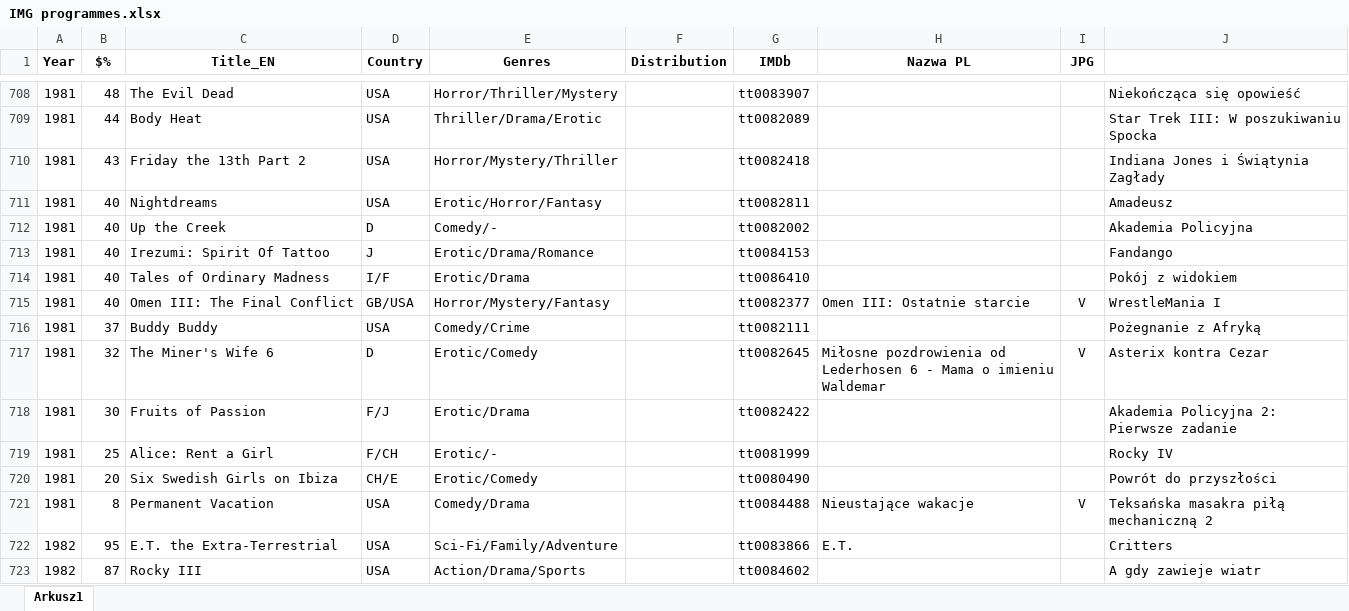
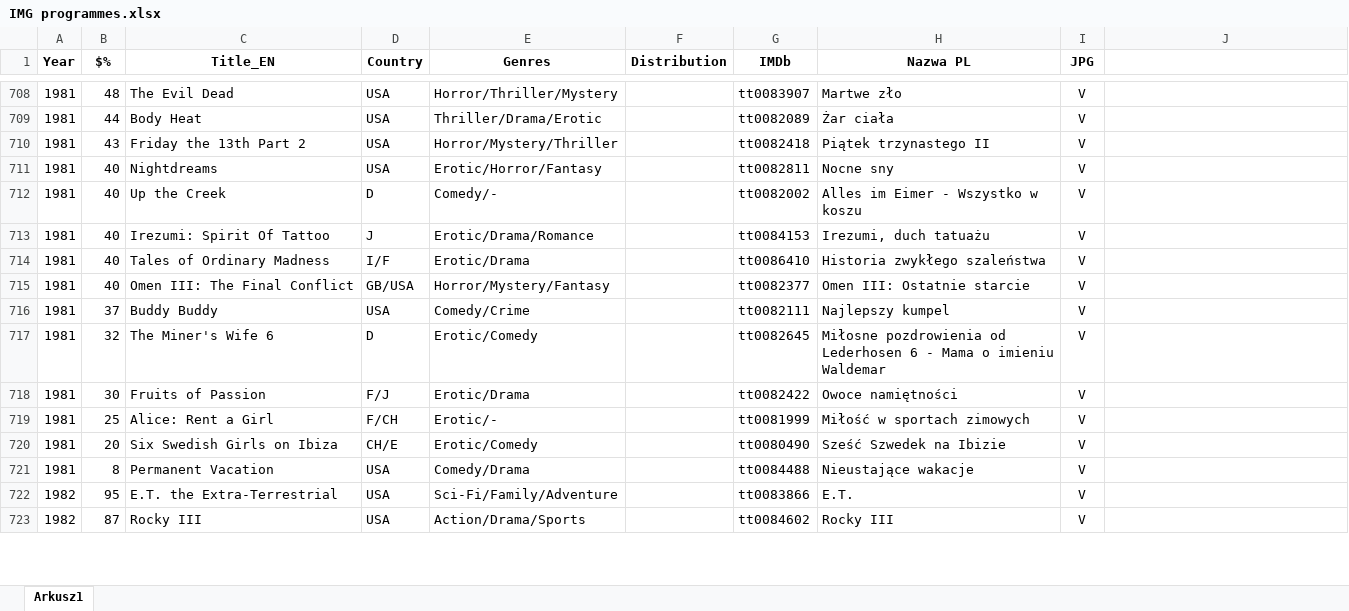
Before and after one commit to pauldim/MADTV, an Excel workbook: IMG programmes.xlsx, sheet Arkusz1, drawn as a sheet; only a part is shown, gaps mark what is left out; values as stored, in another font and other column widths than the file's, no borders; the diff covers the shown part only; the diff names each change by its address in the sheet, - before the commit and + after, or states it on an @@ line.

```diff
--- a/IMG programmes.xlsx (sheet Arkusz1)
+++ b/IMG programmes.xlsx (sheet Arkusz1)
-H708 (Nazwa PL): (empty)
+H708 (Nazwa PL): Martwe zło
-I708:I714 (JPG): (empty)
+I708:I714 (JPG): V
-J708: Niekończąca się opowieść
+J708: (empty)
-H709 (Nazwa PL): (empty)
+H709 (Nazwa PL): Żar ciała
-J709: Star Trek III: W poszukiwaniu Spocka
+J709: (empty)
-H710 (Nazwa PL): (empty)
+H710 (Nazwa PL): Piątek trzynastego II
-J710: Indiana Jones i Świątynia Zagłady
+J710: (empty)
-H711 (Nazwa PL): (empty)
+H711 (Nazwa PL): Nocne sny
-J711: Amadeusz
+J711: (empty)
-H712 (Nazwa PL): (empty)
+H712 (Nazwa PL): Alles im Eimer - Wszystko w koszu
-J712: Akademia Policyjna
+J712: (empty)
-H713 (Nazwa PL): (empty)
+H713 (Nazwa PL): Irezumi, duch tatuażu
-J713: Fandango
+J713: (empty)
-H714 (Nazwa PL): (empty)
+H714 (Nazwa PL): Historia zwykłego szaleństwa
-J714: Pokój z widokiem
+J714: (empty)
-J715: WrestleMania I
+J715: (empty)
-H716 (Nazwa PL): (empty)
+H716 (Nazwa PL): Najlepszy kumpel
-I716 (JPG): (empty)
+I716 (JPG): V
-J716: Pożegnanie z Afryką
+J716: (empty)
-J717: Asterix kontra Cezar
+J717: (empty)
-H718 (Nazwa PL): (empty)
+H718 (Nazwa PL): Owoce namiętności
-I718:I720 (JPG): (empty)
+I718:I720 (JPG): V
-J718: Akademia Policyjna 2: Pierwsze zadanie
+J718: (empty)
-H719 (Nazwa PL): (empty)
+H719 (Nazwa PL): Miłość w sportach zimowych
-J719: Rocky IV
+J719: (empty)
-H720 (Nazwa PL): (empty)
+H720 (Nazwa PL): Sześć Szwedek na Ibizie
-J720: Powrót do przyszłości
+J720: (empty)
-J721: Teksańska masakra piłą mechaniczną 2
+J721: (empty)
-I722:I723 (JPG): (empty)
+I722:I723 (JPG): V
-J722: Critters
+J722: (empty)
-H723 (Nazwa PL): (empty)
+H723 (Nazwa PL): Rocky III
-J723: A gdy zawieje wiatr
+J723: (empty)
```
Also changed, not shown: 904 edited cells elsewhere in this sheet, 35 other files.
